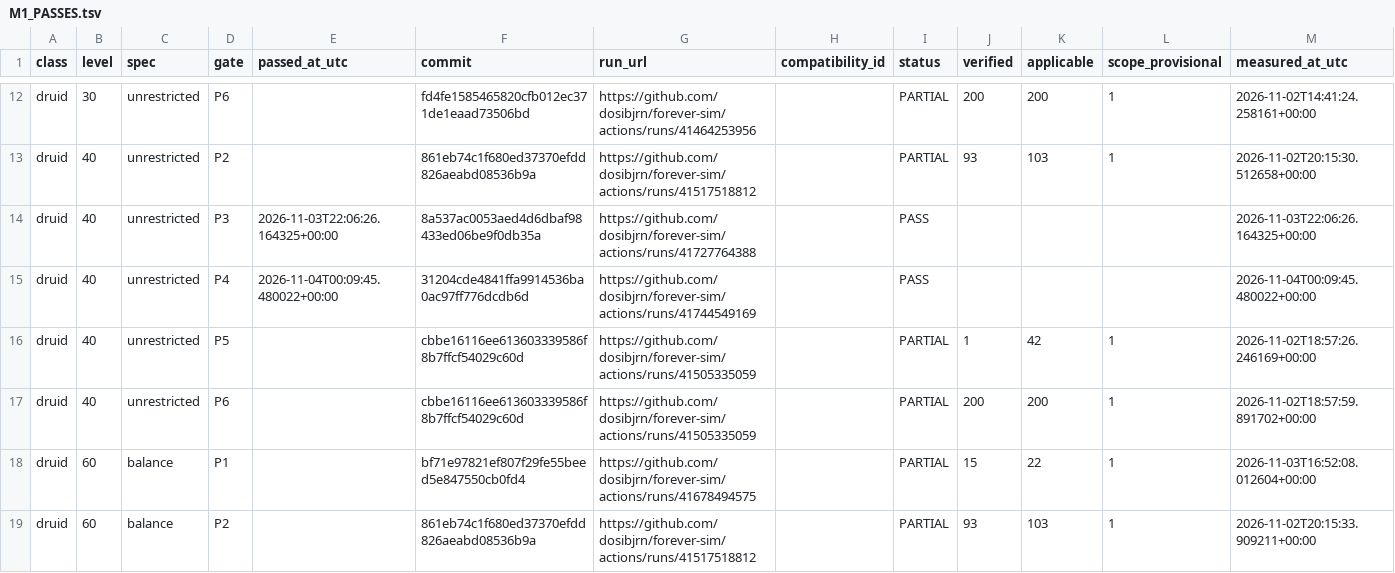
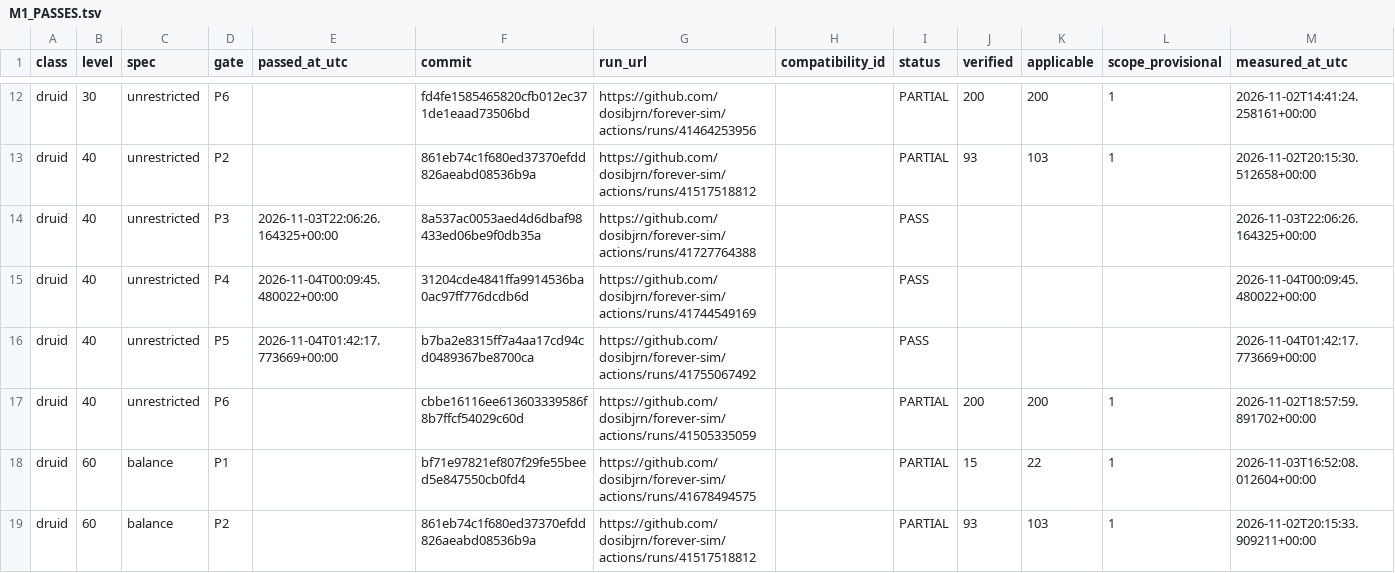
Before and after one commit to dosibjrn/forever-sim, a TSV file: docs/planning/M1_PASSES.tsv, drawn as a sheet; only a part is shown, gaps mark what is left out.

```diff
--- a/docs/planning/M1_PASSES.tsv
+++ b/docs/planning/M1_PASSES.tsv
@@ -15,3 +15,3 @@ druid	40	unrestricted	P3	2026-11-03T22:06:26.164325+00:00	8a537ac0053aed4d6dbaf9
 druid	40	unrestricted	P4	2026-11-04T00:09:45.480022+00:00	31204cde4841ffa9914536ba0ac97ff776dcdb6d	https://github.com/dosibjrn/forever-sim/actions/runs/41744549169		PASS				2026-11-04T00:09:45.480022+00:00
-druid	40	unrestricted	P5		cbbe16116ee613603339586f8b7ffcf54029c60d	https://github.com/dosibjrn/forever-sim/actions/runs/41505335059		PARTIAL	1	42	1	2026-11-02T18:57:26.246169+00:00
+druid	40	unrestricted	P5	2026-11-04T01:42:17.773669+00:00	b7ba2e8315ff7a4aa17cd94cd0489367be8700ca	https://github.com/dosibjrn/forever-sim/actions/runs/41755067492		PASS				2026-11-04T01:42:17.773669+00:00
 druid	40	unrestricted	P6		cbbe16116ee613603339586f8b7ffcf54029c60d	https://github.com/dosibjrn/forever-sim/actions/runs/41505335059		PARTIAL	200	200	1	2026-11-02T18:57:59.891702+00:00
```
Also changed, not shown: 1 other file.
